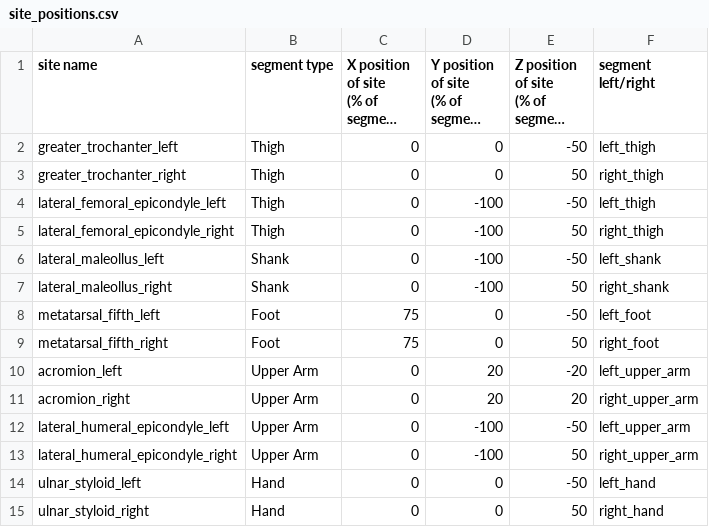
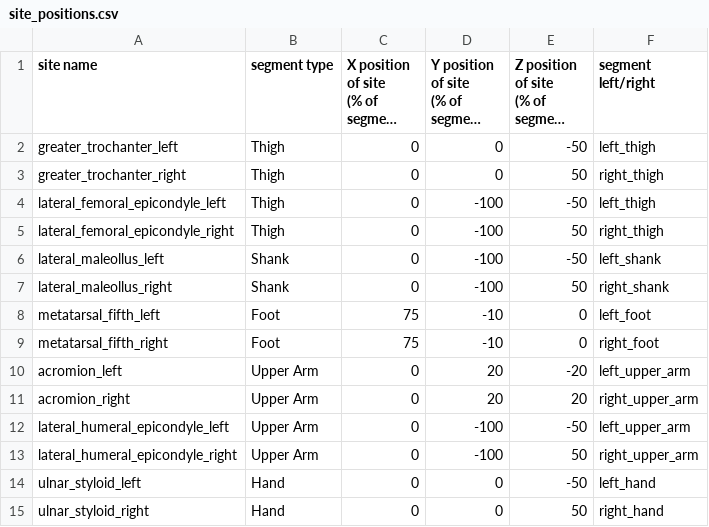
Before and after one commit to Beca-Filip/mujoco-human-ik, a CSV file: site_positions.csv, drawn as a sheet; long unchanged cells end in ….

Commit message:
moved metatarsal site position more towards the middle of the upper part of the foot, where usually placed during experiments

```diff
--- a/site_positions.csv
+++ b/site_positions.csv
@@ -10,4 +10,4 @@ lateral_maleollus_left,Shank,0,-100,-50,left_shank
 lateral_maleollus_right,Shank,0,-100,50,right_shank
-metatarsal_fifth_left,Foot,75,0,-50,left_foot
-metatarsal_fifth_right,Foot,75,0,50,right_foot
+metatarsal_fifth_left,Foot,75,-10,0,left_foot
+metatarsal_fifth_right,Foot,75,-10,0,right_foot
 acromion_left,Upper Arm,0,20,-20,left_upper_arm
```
